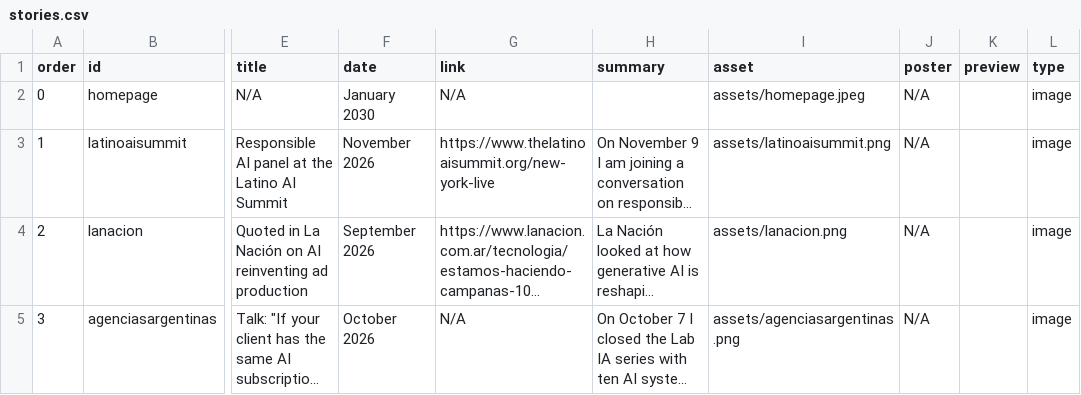
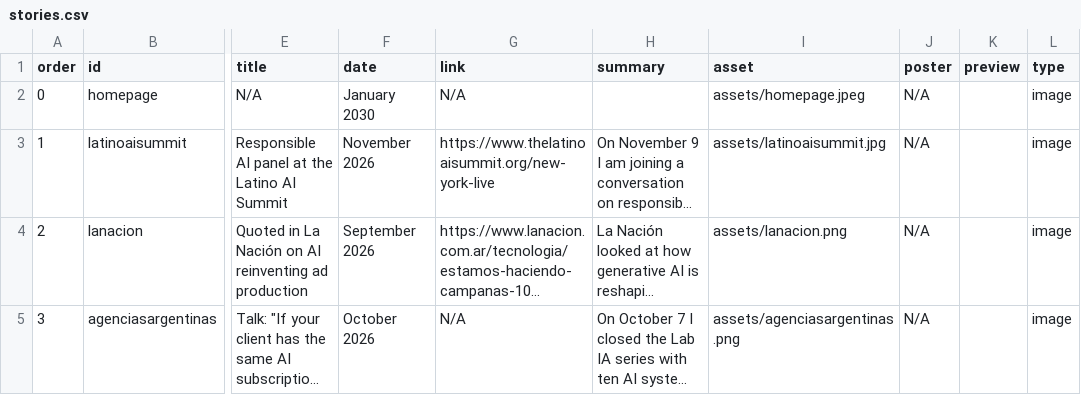
Before and after one commit to jtubert/jtubert.github.io, a CSV file: _data/stories.csv, drawn as a sheet; only a part is shown, gaps mark what is left out; long unchanged cells end in …; the diff names each change by its address in the sheet, - before the commit and + after, or states it on an @@ line.

Commit message:
Use his panelist card as the Latino AI Summit image
Replaces the summit logo with a 3:2 version of the panelist card made
for the event: the summit's title, his name, the Panelist tag and his
photo, laid out to fit the story's 3:2 image well without cropping. A
1500x1000 JPEG at 180 KB, so the sheet's asset now points at the .jpg
and the logo PNG is removed.

```diff
--- a/_data/stories.csv
+++ b/_data/stories.csv
-I3 (asset): assets/latinoaisummit.png
+I3 (asset): assets/latinoaisummit.jpg
```
Also changed, not shown: 3 other files.
